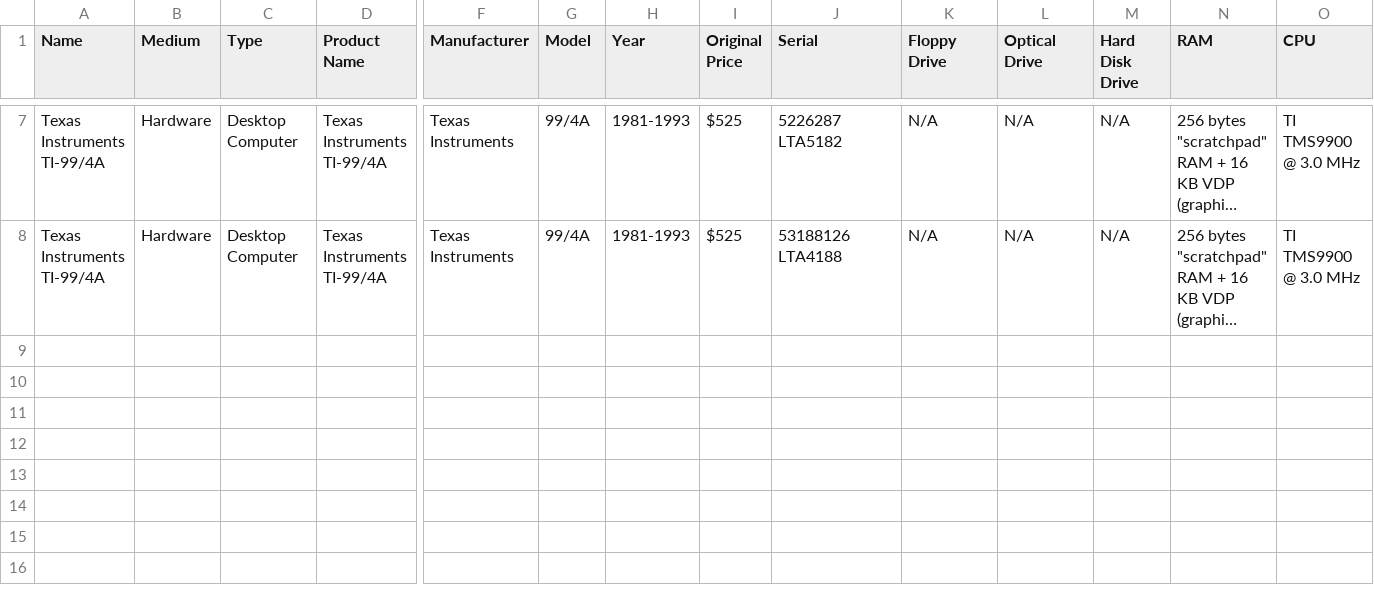
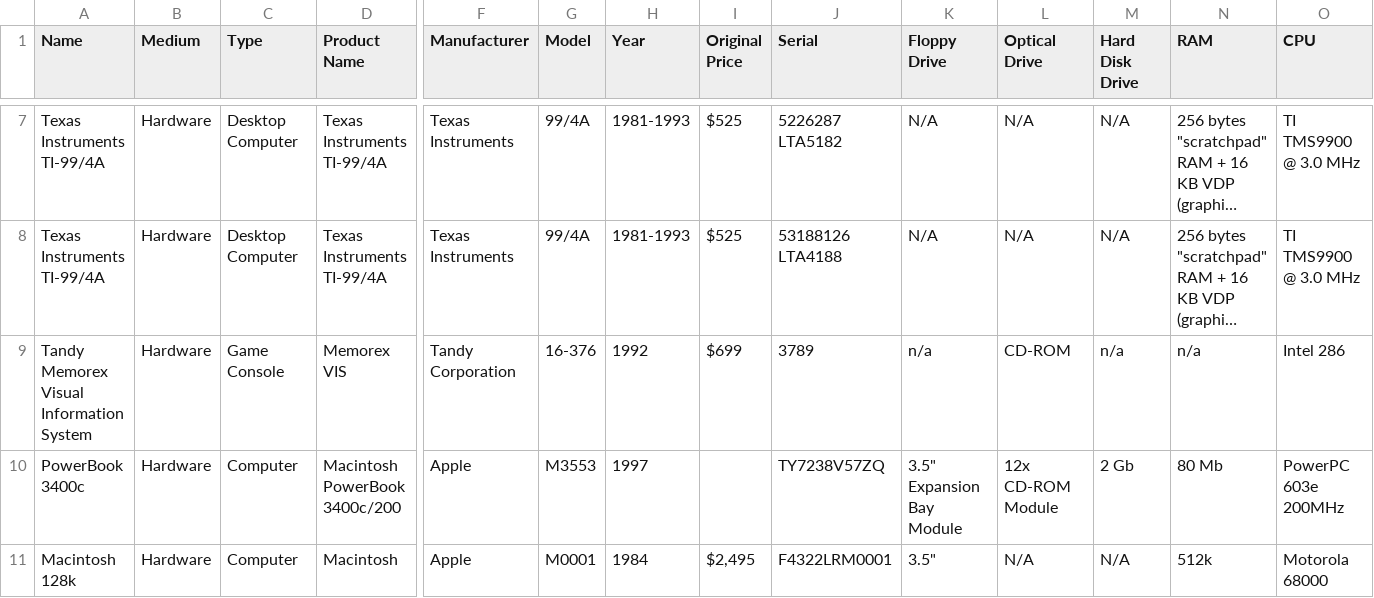
Before and after one commit to MediaArchaeologyLab/catalogue, a CSV file: Desktops.csv, drawn as a sheet; only a part is shown, gaps mark what is left out; long unchanged cells end in …; rows hold the shown columns only; the diff names each change by its address in the sheet, - before the commit and + after, or states it on an @@ line.

Commit message:
additional desktops

```diff
--- a/Desktops.csv
+++ b/Desktops.csv
+row 9: Tandy Memorex Visual Information System | Hardware | Game Console | Memorex VIS | Tandy Corporation | 16-376 | 1992 | $699 | 3789 | n/a | CD-ROM | n/a | n/a | Intel 286
+row 10: PowerBook 3400c | Hardware | Computer | Macintosh PowerBook 3400c/200 | Apple | M3553 | 1997 |  | TY7238V57ZQ | 3.5" Expansion Bay Module | 12x CD-ROM Module | 2 Gb | 80 Mb | PowerPC 603e 200MHz
+row 11: Macintosh 128k | Hardware | Computer | Macintosh | Apple | M0001 | 1984 | $2,495 | F4322LRM0001 | 3.5" | N/A | N/A | 512k | Motorola 68000
```
